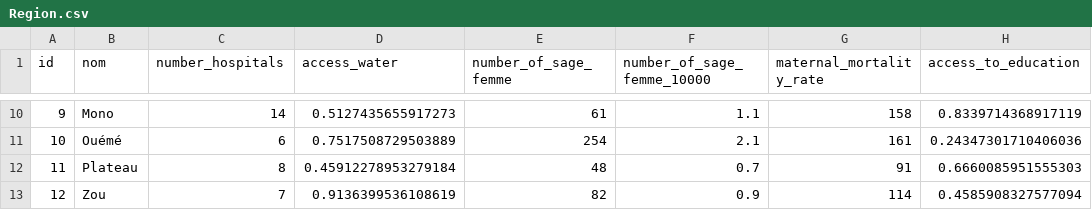
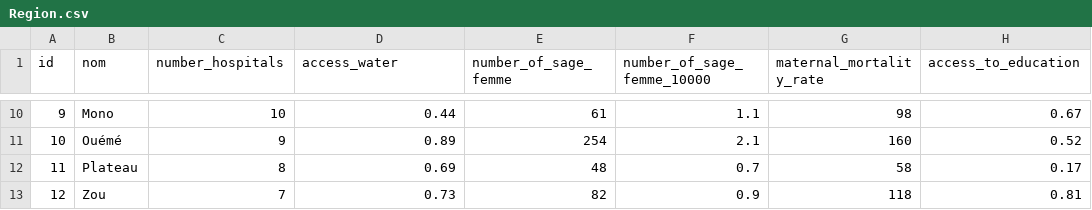
Before and after one commit to Jaffar-Hussein/Benin-Infanticide, a CSV file: benin_final/data/Region.csv, drawn as a sheet; only a part is shown, gaps mark what is left out; the diff covers the shown part only.

```diff
--- a/benin_final/data/Region.csv
+++ b/benin_final/data/Region.csv
@@ -10,4 +10,4 @@ id,nom,number_hospitals,access_water,number_of_sage_femme,number_of_sage_femme_1
-9,Mono,14,0.5127435655917273,61,1.1,158,0.8339714368917119
-10,Ouémé,6,0.7517508729503889,254,2.1,161,0.24347301710406036
-11,Plateau,8,0.45912278953279184,48,0.7,91,0.6660085951555303
-12,Zou,7,0.9136399536108619,82,0.9,114,0.4585908327577094
+9,Mono,10,0.44,61,1.1,98,0.67
+10,Ouémé,9,0.89,254,2.1,160,0.52
+11,Plateau,8,0.69,48,0.7,58,0.17
+12,Zou,7,0.73,82,0.9,118,0.81
```
Also changed, not shown: 30 edited cells elsewhere in this file, 1 other file.
